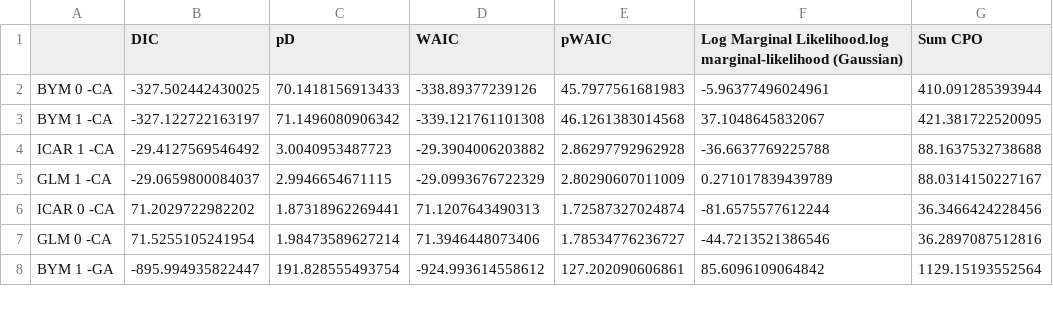
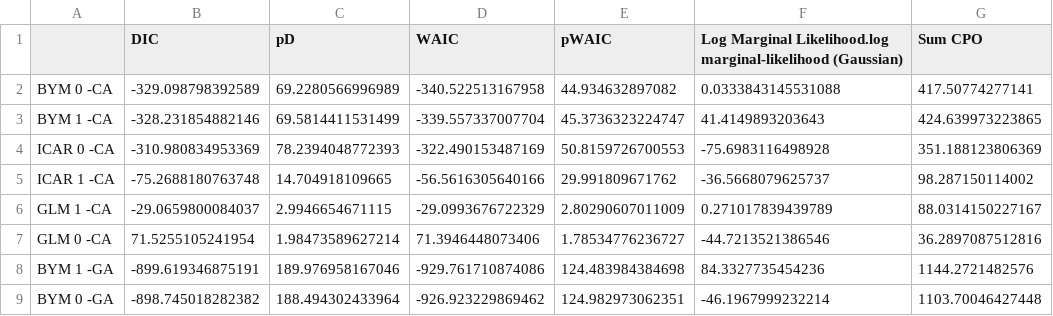
Before and after one commit to rmurden/cLE8, a CSV file: Output/Results/STROKE_NB-model_results.csv, drawn as a sheet; only a part is shown; the diff covers the shown part only.

```diff
--- a/Output/Results/STROKE_NB-model_results.csv
+++ b/Output/Results/STROKE_NB-model_results.csv
@@ -1,8 +1,9 @@
 "","DIC","pD","WAIC","pWAIC","Log Marginal Likelihood.log marginal-likelihood (Gaussian)","Sum CPO"
-"BYM 0 -CA",-327.502442430025,70.1418156913433,-338.89377239126,45.7977561681983,-5.96377496024961,410.091285393944
-"BYM 1 -CA",-327.122722163197,71.1496080906342,-339.121761101308,46.1261383014568,37.1048645832067,421.381722520095
-"ICAR 1 -CA",-29.4127569546492,3.0040953487723,-29.3904006203882,2.86297792962928,-36.6637769225788,88.1637532738688
+"BYM 0 -CA",-329.098798392589,69.2280566996989,-340.522513167958,44.934632897082,0.0333843145531088,417.50774277141
+"BYM 1 -CA",-328.231854882146,69.5814411531499,-339.557337007704,45.3736323224747,41.4149893203643,424.639973223865
+"ICAR 0 -CA",-310.980834953369,78.2394048772393,-322.490153487169,50.8159726700553,-75.6983116498928,351.188123806369
+"ICAR 1 -CA",-75.2688180763748,14.704918109665,-56.5616305640166,29.991809671762,-36.5668079625737,98.287150114002
 "GLM 1 -CA",-29.0659800084037,2.9946654671115,-29.0993676722329,2.80290607011009,0.271017839439789,88.0314150227167
-"ICAR 0 -CA",71.2029722982202,1.87318962269441,71.1207643490313,1.72587327024874,-81.6575577612244,36.3466424228456
 "GLM 0 -CA",71.5255105241954,1.98473589627214,71.3946448073406,1.78534776236727,-44.7213521386546,36.2897087512816
-"BYM 1 -GA",-895.994935822447,191.828555493754,-924.993614558612,127.202090606861,85.6096109064842,1129.15193552564
+"BYM 1 -GA",-899.619346875191,189.976958167046,-929.761710874086,124.483984384698,84.3327735454236,1144.2721482576
+"BYM 0 -GA",-898.745018282382,188.494302433964,-926.923229869462,124.982973062351,-46.1967999232214,1103.70046427448
```
Also changed, not shown: 1 removed row and 54 edited cells elsewhere in this file, Output/Results/AllCause_Mortality_NB-model_fixed_effects.csv, Output/Results/AllCause_Mortality_NB-model_results.csv, 33 other files.
